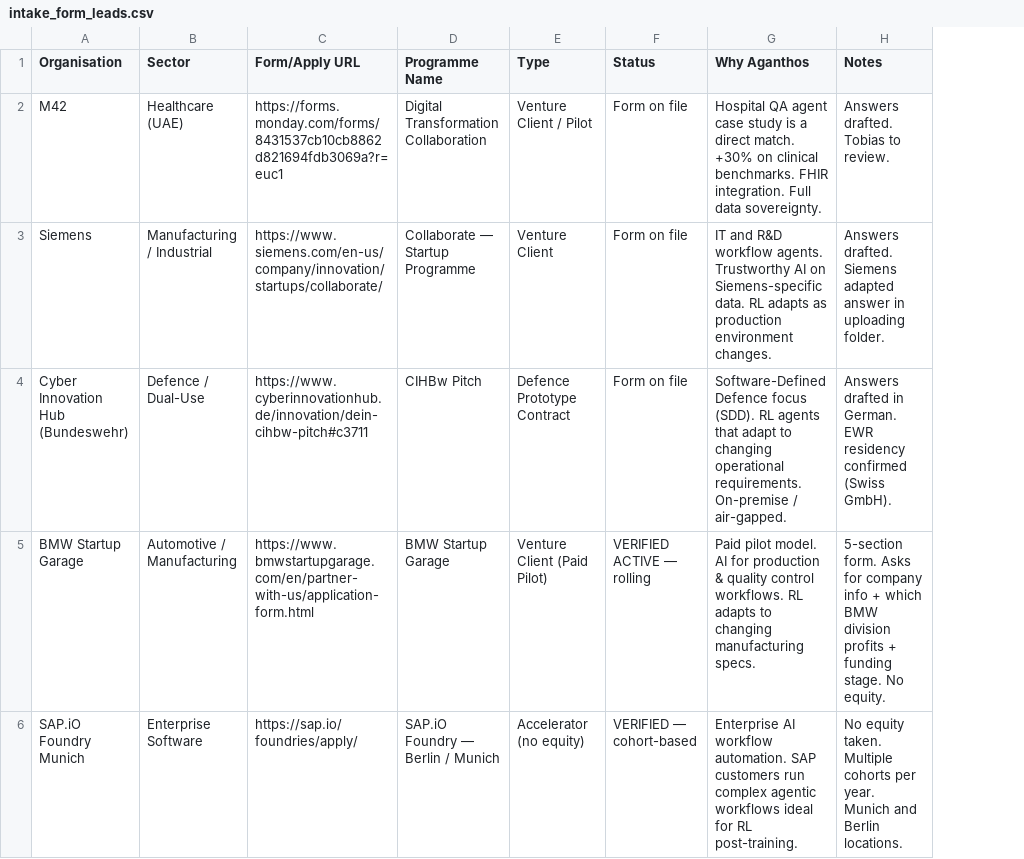
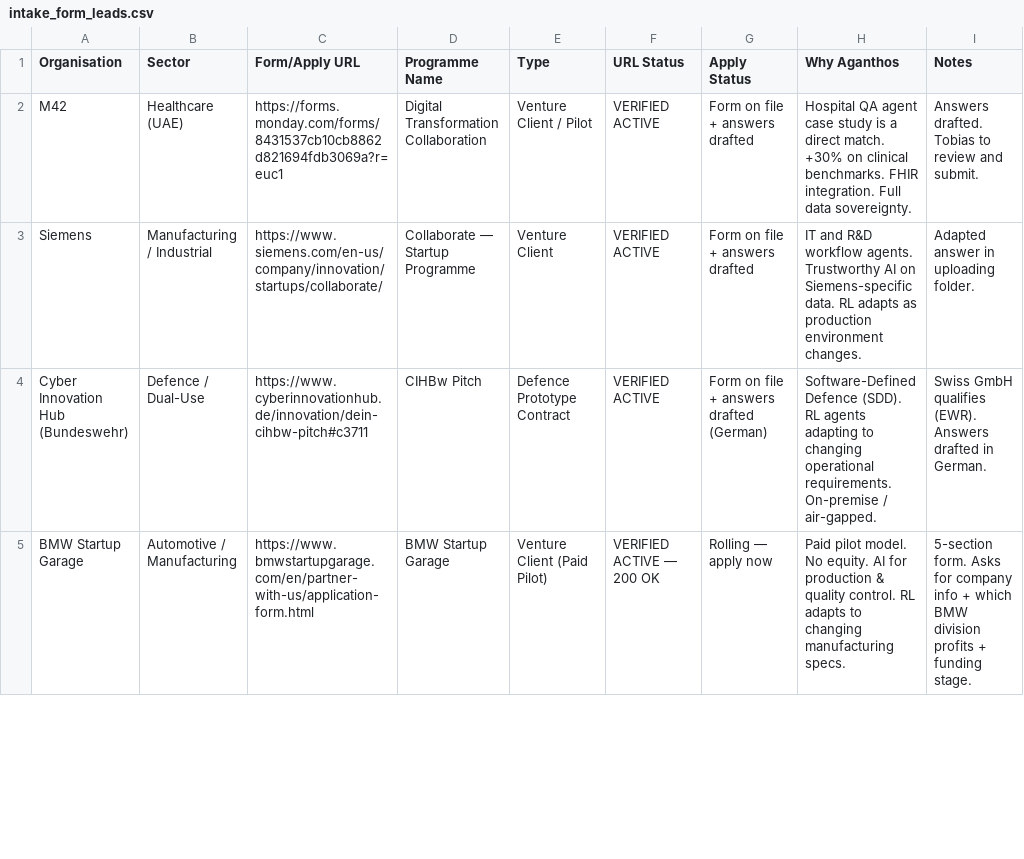
Before and after one commit to aganthos/clawloop, a CSV file: intake-forms/intake_form_leads.csv, drawn as a sheet; only a part is shown; removed rows and columns are numbered as before the commit, all else as after; the diff covers the shown part only; the diff names each change by its address in the sheet, - before the commit and + after, or states it on an @@ line.

Commit message:
Update intake_form_leads.csv with verified URLs and corrected statuses

```diff
--- a/intake-forms/intake_form_leads.csv
+++ b/intake-forms/intake_form_leads.csv
-column F (Status), rows 2-5: Form on file | Form on file | Form on file | VERIFIED ACTIVE — rolling
+column F (URL Status), rows 2-5: VERIFIED ACTIVE | VERIFIED ACTIVE | VERIFIED ACTIVE | VERIFIED ACTIVE — 200 OK
+column G (Apply Status), rows 2-5: Form on file + answers drafted | Form on file + answers drafted | Form on file + answers drafted (German) | Rolling — apply now
-I2 (Notes): Answers drafted. Tobias to review.
+I2 (Notes): Answers drafted. Tobias to review and submit.
-I3 (Notes): Answers drafted. Siemens adapted answer in…
+I3 (Notes): Adapted answer in…
-H4 (Why Aganthos): Software-Defined Defence focus (SDD). RL agents that adapt to changing…
+H4 (Why Aganthos): Software-Defined Defence (SDD). RL agents adapting to changing…
-I4 (Notes): Answers drafted in German. EWR residency confirmed (Swiss GmbH).
+I4 (Notes): Swiss GmbH qualifies (EWR). Answers drafted in German.
-H5 (Why Aganthos): …pilot model. AI for production & quality control workflows. RL adapts…
+H5 (Why Aganthos): …pilot model. No equity. AI for production & quality control. RL adapts…
-I5 (Notes): …funding stage. No equity.
+I5 (Notes): …funding stage.
-row 6: SAP.iO Foundry Munich | Enterprise Software | https://sap.io/foundries/apply/ | SAP.iO Foundry — Berlin / Munich | Accelerator (no equity) | VERIFIED — cohort-based | Enterprise AI workflow automation. SAP customers run complex agentic workflows ideal for RL post-training. | No equity taken. Multiple cohorts per year. Munich and Berlin locations.
```
Also changed, not shown: 4 added rows, 4 removed rows and 15 edited cells elsewhere in this file.
